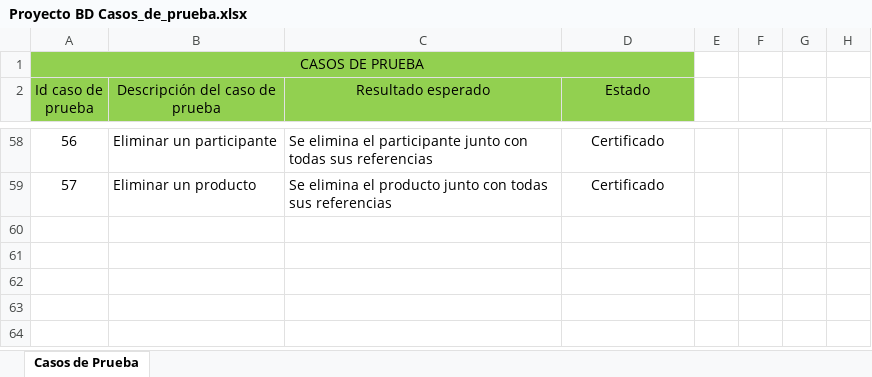
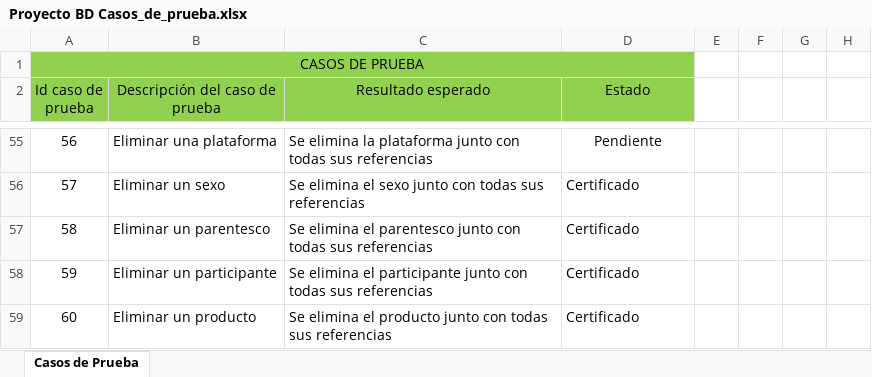
Before and after one commit to GeraldlTzy/Proyecto_IMDB, an Excel workbook: Proyecto BD Casos_de_prueba.xlsx, sheet Casos de Prueba, drawn as a sheet; only a part is shown, gaps mark what is left out; values as stored, in another font and other column widths than the file's, no borders; addresses are those after the commit; the diff covers the shown part only; the diff names each change by its address in the sheet, - before the commit and + after, or states it on an @@ line.

Commit message:
Add files via upload

```diff
--- a/Proyecto BD Casos_de_prueba.xlsx (sheet Casos de Prueba)
+++ b/Proyecto BD Casos_de_prueba.xlsx (sheet Casos de Prueba)
-B55 (Descripción del caso de prueba): Eliminar un participante
+B55 (Descripción del caso de prueba): Eliminar una plataforma
-C55 (Resultado esperado): Se elimina el participante junto con…
+C55 (Resultado esperado): Se elimina la plataforma junto con…
-D55 (Estado): Certificado
+D55 (Estado): Pendiente
-B56 (Descripción del caso de prueba): Eliminar un producto
+B56 (Descripción del caso de prueba): Eliminar un sexo
-C56 (Resultado esperado): …elimina el producto junto con…
+C56 (Resultado esperado): …elimina el sexo junto con…
-D56 alignment: center
+D56 alignment: left
+row 57: 58 | Eliminar un parentesco | Se elimina el parentesco junto con todas sus referencias | Certificado
+row 58: 59 | Eliminar un participante | Se elimina el participante junto con todas sus referencias | Certificado
+row 59: 60 | Eliminar un producto | Se elimina el producto junto con todas sus referencias | Certificado
```
Also changed, not shown: 3 removed rows, 87 edited cells and cell formats elsewhere in this sheet, formulas that keep their value.
